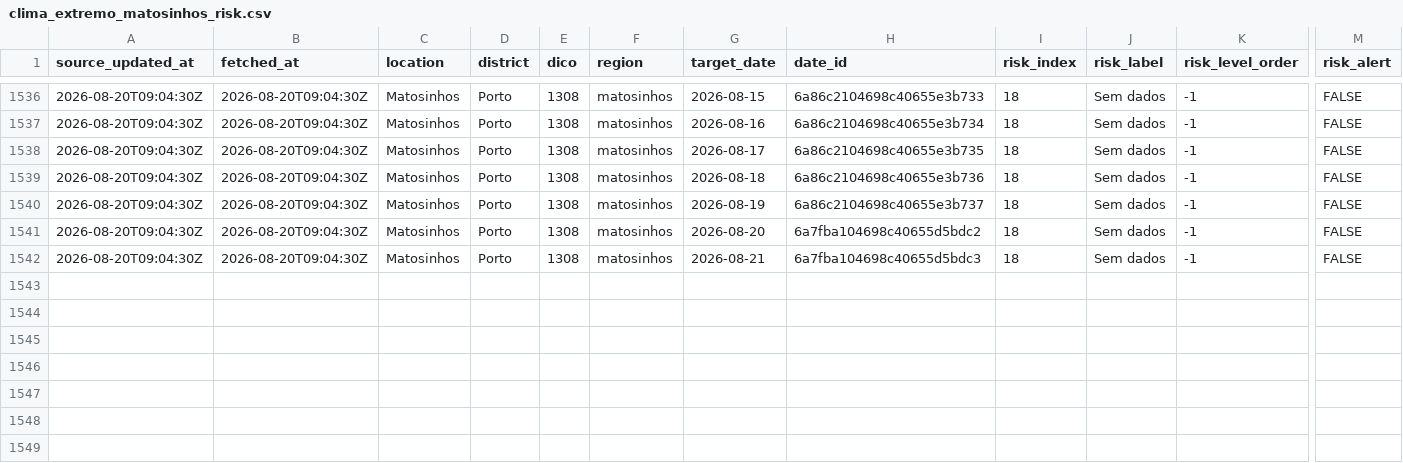
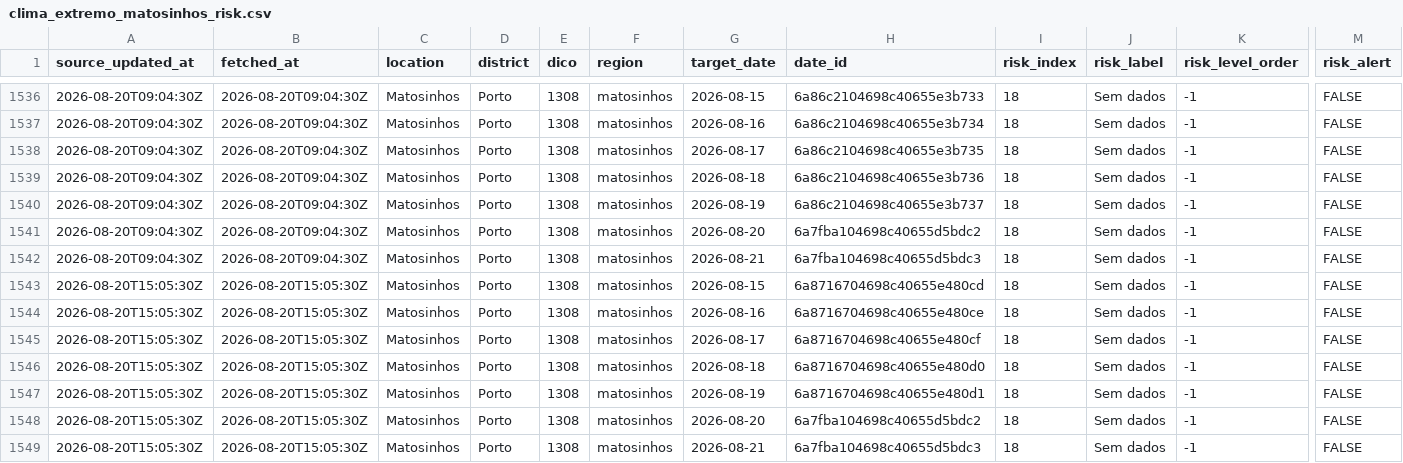
Before and after one commit to DBLQA90/qualar_matosinhos, a CSV file: data/clima_extremo_matosinhos_risk.csv, drawn as a sheet; only a part is shown, gaps mark what is left out; rows hold the shown columns only; the diff names each change by its address in the sheet, - before the commit and + after, or states it on an @@ line.

```diff
--- a/data/clima_extremo_matosinhos_risk.csv
+++ b/data/clima_extremo_matosinhos_risk.csv
+row 1543: 2026-08-20T15:05:30Z | 2026-08-20T15:05:30Z | Matosinhos | Porto | 1308 | matosinhos | 2026-08-15 | 6a8716704698c40655e480cd | 18 | Sem dados | -1 | FALSE
+row 1544: 2026-08-20T15:05:30Z | 2026-08-20T15:05:30Z | Matosinhos | Porto | 1308 | matosinhos | 2026-08-16 | 6a8716704698c40655e480ce | 18 | Sem dados | -1 | FALSE
+row 1545: 2026-08-20T15:05:30Z | 2026-08-20T15:05:30Z | Matosinhos | Porto | 1308 | matosinhos | 2026-08-17 | 6a8716704698c40655e480cf | 18 | Sem dados | -1 | FALSE
+row 1546: 2026-08-20T15:05:30Z | 2026-08-20T15:05:30Z | Matosinhos | Porto | 1308 | matosinhos | 2026-08-18 | 6a8716704698c40655e480d0 | 18 | Sem dados | -1 | FALSE
+row 1547: 2026-08-20T15:05:30Z | 2026-08-20T15:05:30Z | Matosinhos | Porto | 1308 | matosinhos | 2026-08-19 | 6a8716704698c40655e480d1 | 18 | Sem dados | -1 | FALSE
+row 1548: 2026-08-20T15:05:30Z | 2026-08-20T15:05:30Z | Matosinhos | Porto | 1308 | matosinhos | 2026-08-20 | 6a7fba104698c40655d5bdc2 | 18 | Sem dados | -1 | FALSE
+row 1549: 2026-08-20T15:05:30Z | 2026-08-20T15:05:30Z | Matosinhos | Porto | 1308 | matosinhos | 2026-08-21 | 6a7fba104698c40655d5bdc3 | 18 | Sem dados | -1 | FALSE
```
Also changed, not shown: data/ipma_matosinhos_alerts.csv, data/ipma_matosinhos_station_observations.csv, 27 other files.
